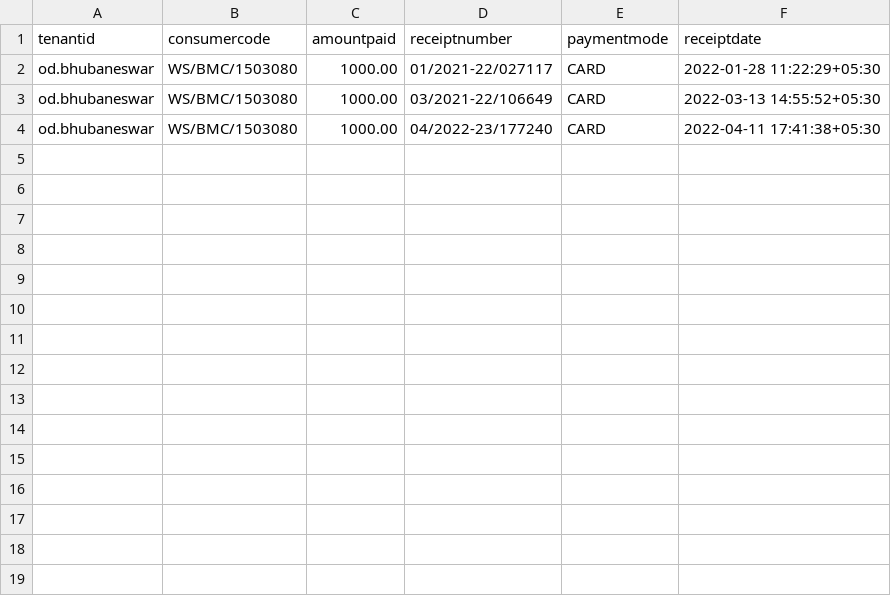
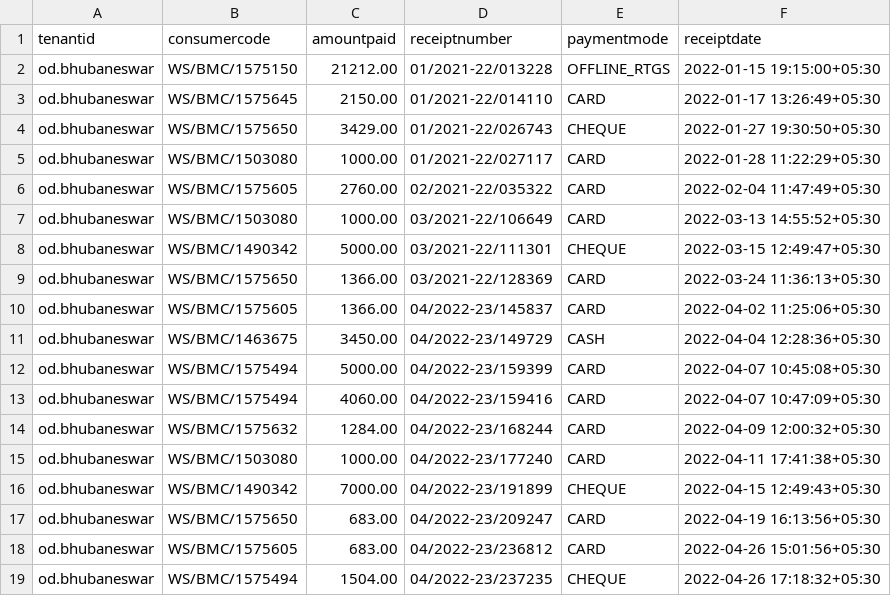
Before and after one commit to od-dev-git/misc, a CSV file: WS Connection/Demand/payment_data.csv, drawn as a sheet.

```diff
--- a/WS Connection/Demand/payment_data.csv
+++ b/WS Connection/Demand/payment_data.csv
@@ -1,4 +1,19 @@
 "tenantid","consumercode","amountpaid","receiptnumber","paymentmode","receiptdate"
+"od.bhubaneswar","WS/BMC/1575150","21212.00","01/2021-22/013228","OFFLINE_RTGS","2022-01-15 19:15:00+05:30"
+"od.bhubaneswar","WS/BMC/1575645","2150.00","01/2021-22/014110","CARD","2022-01-17 13:26:49+05:30"
+"od.bhubaneswar","WS/BMC/1575650","3429.00","01/2021-22/026743","CHEQUE","2022-01-27 19:30:50+05:30"
 "od.bhubaneswar","WS/BMC/1503080","1000.00","01/2021-22/027117","CARD","2022-01-28 11:22:29+05:30"
+"od.bhubaneswar","WS/BMC/1575605","2760.00","02/2021-22/035322","CARD","2022-02-04 11:47:49+05:30"
 "od.bhubaneswar","WS/BMC/1503080","1000.00","03/2021-22/106649","CARD","2022-03-13 14:55:52+05:30"
+"od.bhubaneswar","WS/BMC/1490342","5000.00","03/2021-22/111301","CHEQUE","2022-03-15 12:49:47+05:30"
+"od.bhubaneswar","WS/BMC/1575650","1366.00","03/2021-22/128369","CARD","2022-03-24 11:36:13+05:30"
+"od.bhubaneswar","WS/BMC/1575605","1366.00","04/2022-23/145837","CARD","2022-04-02 11:25:06+05:30"
+"od.bhubaneswar","WS/BMC/1463675","3450.00","04/2022-23/149729","CASH","2022-04-04 12:28:36+05:30"
+"od.bhubaneswar","WS/BMC/1575494","5000.00","04/2022-23/159399","CARD","2022-04-07 10:45:08+05:30"
+"od.bhubaneswar","WS/BMC/1575494","4060.00","04/2022-23/159416","CARD","2022-04-07 10:47:09+05:30"
+"od.bhubaneswar","WS/BMC/1575632","1284.00","04/2022-23/168244","CARD","2022-04-09 12:00:32+05:30"
 "od.bhubaneswar","WS/BMC/1503080","1000.00","04/2022-23/177240","CARD","2022-04-11 17:41:38+05:30"
+"od.bhubaneswar","WS/BMC/1490342","7000.00","04/2022-23/191899","CHEQUE","2022-04-15 12:49:43+05:30"
+"od.bhubaneswar","WS/BMC/1575650","683.00","04/2022-23/209247","CARD","2022-04-19 16:13:56+05:30"
+"od.bhubaneswar","WS/BMC/1575605","683.00","04/2022-23/236812","CARD","2022-04-26 15:01:56+05:30"
+"od.bhubaneswar","WS/BMC/1575494","1504.00","04/2022-23/237235","CHEQUE","2022-04-26 17:18:32+05:30"
```
Also changed, not shown: 1 other file.
